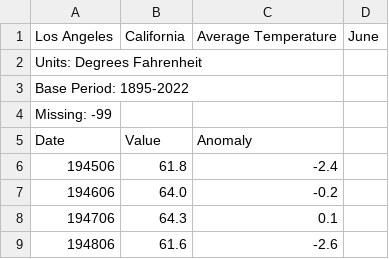
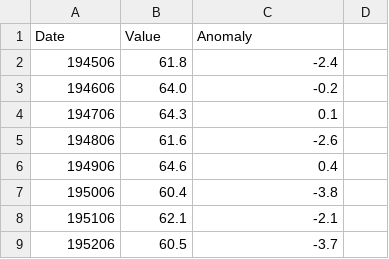
Before and after one commit to JesseM23/TempProject, a CSV file: La/Jun La.csv, drawn as a sheet; only a part is shown; the shorter side is filled out with more unchanged rows; the diff names each change by its address in the sheet, - before the commit and + after, or states it on an @@ line.

Commit message:
Update Jun La.csv

```diff
--- a/La/Jun La.csv
+++ b/La/Jun La.csv
-row 1: Los Angeles | California | Average Temperature | June
-row 2: Units: Degrees Fahrenheit
-row 3: Base Period: 1895-2022
-row 4: Missing: -99
```
